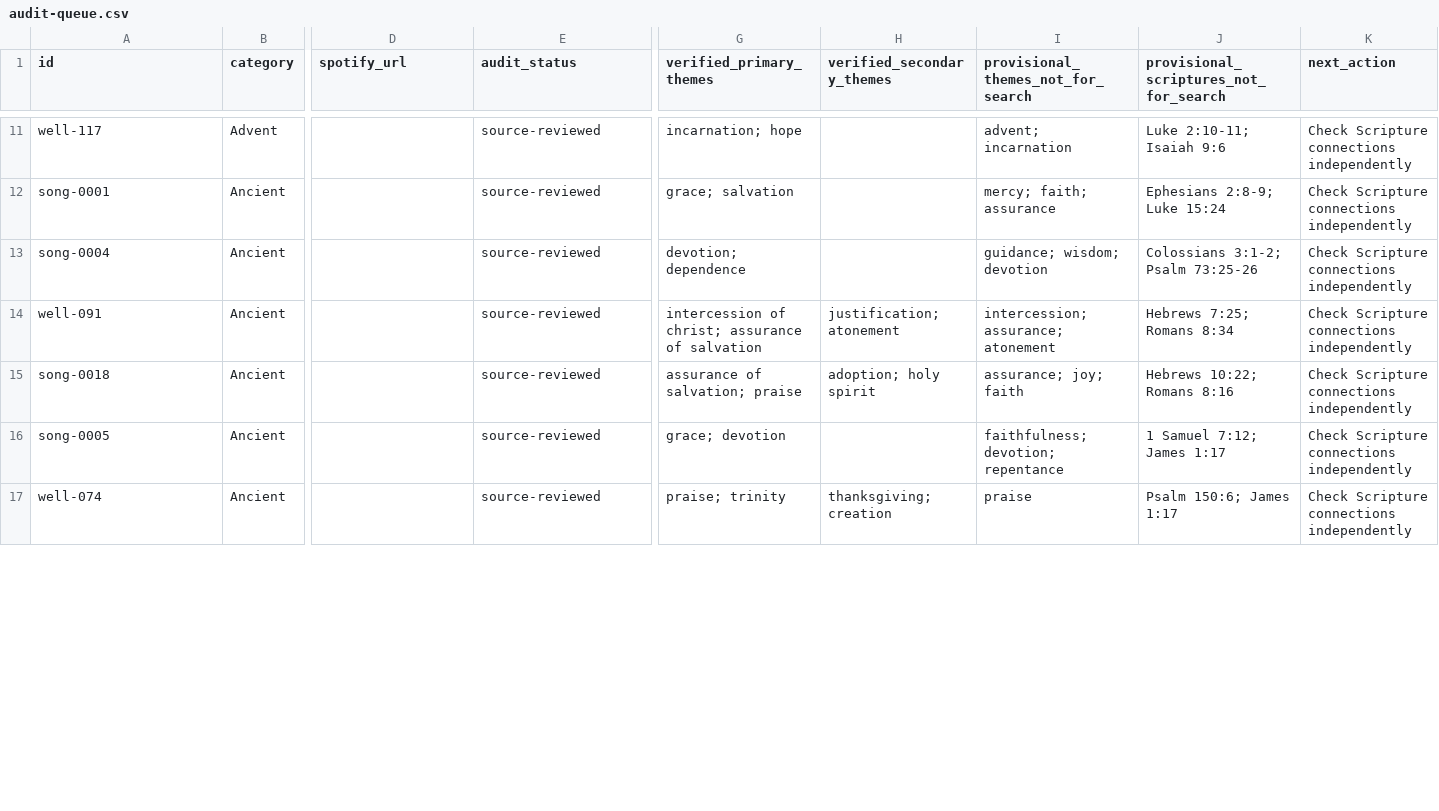
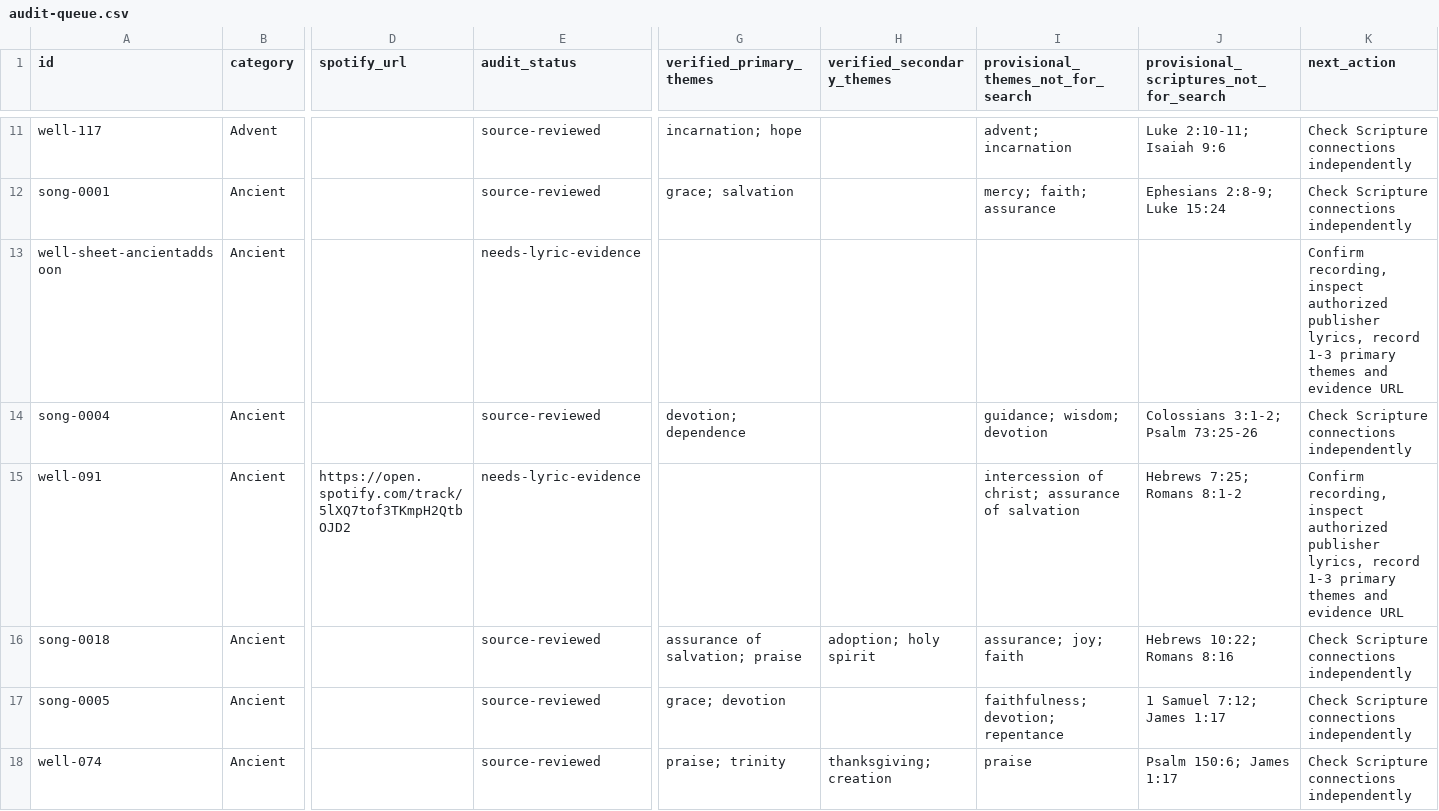
Before and after one commit to The-Bshaw/scripture-song, a CSV file: audit-queue.csv, drawn as a sheet; only a part is shown, gaps mark what is left out; addresses are those after the commit; rows hold the shown columns only; the diff covers the shown part only; the diff names each change by its address in the sheet, - before the commit and + after, or states it on an @@ line.

```diff
--- a/audit-queue.csv
+++ b/audit-queue.csv
+row 13: well-sheet-ancientaddsoon | Ancient |  | needs-lyric-evidence |  |  |  |  | Confirm recording, inspect authorized publisher lyrics, record 1-3 primary themes and evidence URL
-D15 (spotify_url): (empty)
+D15 (spotify_url): https://open.spotify.com/track/5lXQ7tof3TKmpH2QtbOJD2
-E15 (audit_status): source-reviewed
+E15 (audit_status): needs-lyric-evidence
-G15 (verified_primary_themes): intercession of christ; assurance of salvation
+G15 (verified_primary_themes): (empty)
-H15 (verified_secondary_themes): justification; atonement
+H15 (verified_secondary_themes): (empty)
-I15: intercession; assurance; atonement
+I15: intercession of christ; assurance of salvation
-J15: Hebrews 7:25; Romans 8:34
+J15: Hebrews 7:25; Romans 8:1-2
-K15 (next_action): Check Scripture connections independently
+K15 (next_action): Confirm recording, inspect authorized publisher lyrics, record 1-3 primary themes and evidence URL
```
Also changed, not shown: 2 added rows and 139 edited cells elsewhere in this file, 2 other files.
